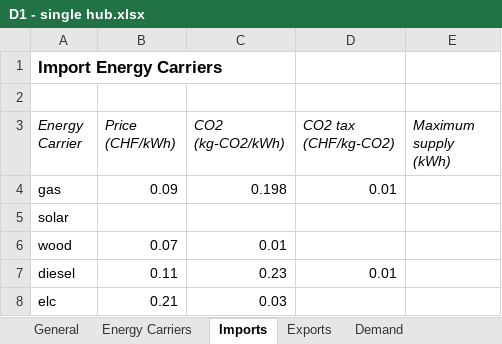
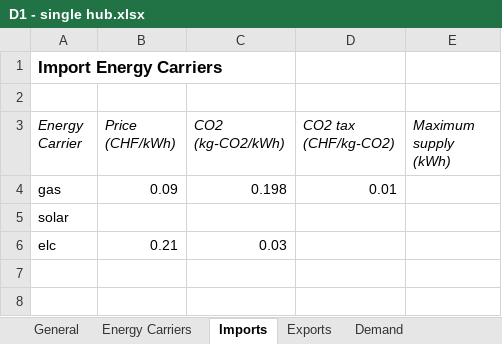
Before and after one commit to Dustin231/python-ehub, an Excel workbook: cases/demos/D1 - single hub.xlsx, sheet Imports, drawn as a sheet; values as stored, in another font and other column widths than the file's, no borders; the diff names each change by its address in the sheet, - before the commit and + after, or states it on an @@ line.

```diff
--- a/cases/demos/D1 - single hub.xlsx (sheet Imports)
+++ b/cases/demos/D1 - single hub.xlsx (sheet Imports)
-row 6: wood | 0.07 | 0.01
-row 7: diesel | 0.11 | 0.23 | 0.01
```
Also changed, not shown: sheet Energy Carriers, charts or pictures, cases/demos/D2 - multi hub.xlsx, cases/demos/D3 - multi hub net.xlsx, 7 other files.
